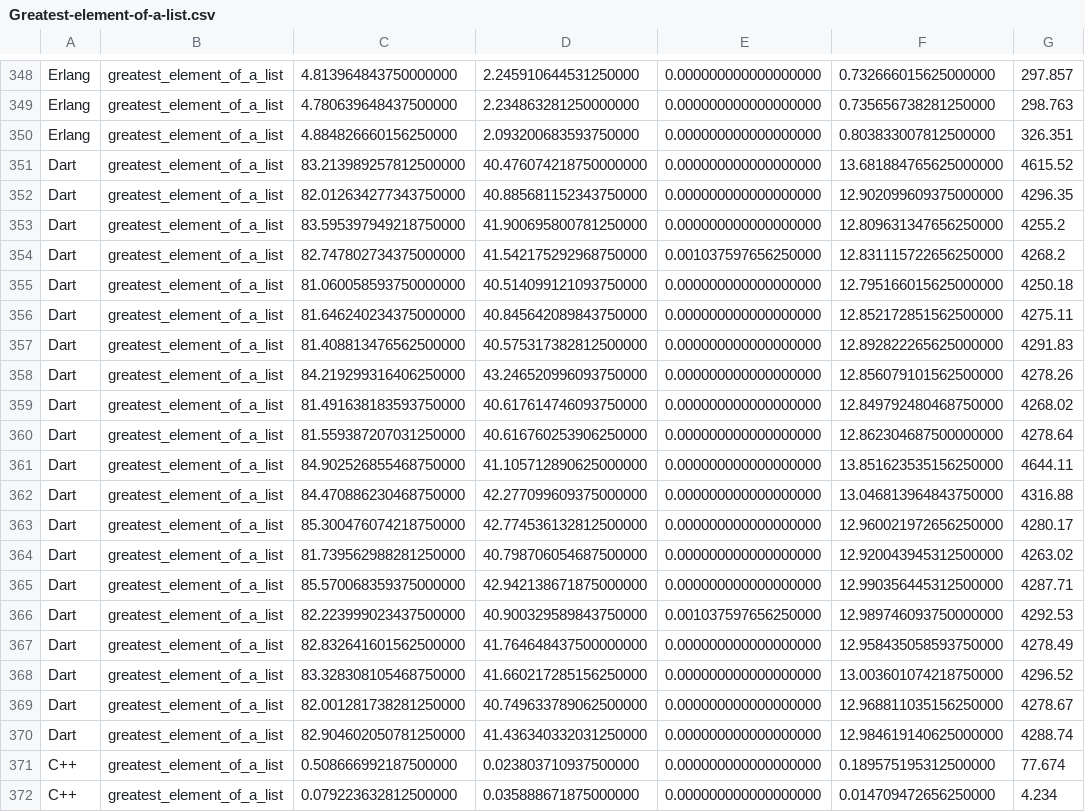
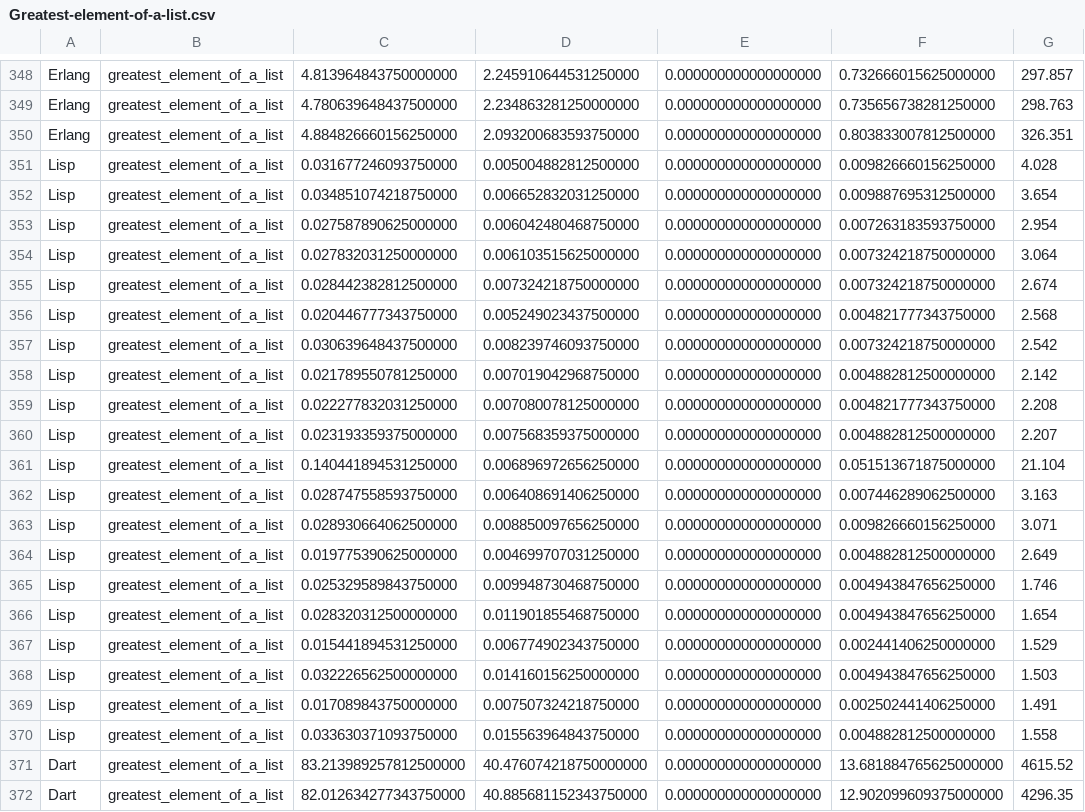
Before and after one commit to greensoftwarelab/RosettaExamples, a CSV file: energies/Greatest-element-of-a-list.csv, drawn as a sheet; only a part is shown, gaps mark what is left out; the shorter side is filled out with more unchanged rows; the diff names each change by its address in the sheet, - before the commit and + after, or states it on an @@ line.

```diff
--- a/energies/Greatest-element-of-a-list.csv
+++ b/energies/Greatest-element-of-a-list.csv
+row 351: Lisp | greatest_element_of_a_list | 0.031677246093750000 | 0.005004882812500000 | 0.000000000000000000 | 0.009826660156250000 | 4.028
+row 352: Lisp | greatest_element_of_a_list | 0.034851074218750000 | 0.006652832031250000 | 0.000000000000000000 | 0.009887695312500000 | 3.654
+row 353: Lisp | greatest_element_of_a_list | 0.027587890625000000 | 0.006042480468750000 | 0.000000000000000000 | 0.007263183593750000 | 2.954
+row 354: Lisp | greatest_element_of_a_list | 0.027832031250000000 | 0.006103515625000000 | 0.000000000000000000 | 0.007324218750000000 | 3.064
+row 355: Lisp | greatest_element_of_a_list | 0.028442382812500000 | 0.007324218750000000 | 0.000000000000000000 | 0.007324218750000000 | 2.674
+row 356: Lisp | greatest_element_of_a_list | 0.020446777343750000 | 0.005249023437500000 | 0.000000000000000000 | 0.004821777343750000 | 2.568
+row 357: Lisp | greatest_element_of_a_list | 0.030639648437500000 | 0.008239746093750000 | 0.000000000000000000 | 0.007324218750000000 | 2.542
+row 358: Lisp | greatest_element_of_a_list | 0.021789550781250000 | 0.007019042968750000 | 0.000000000000000000 | 0.004882812500000000 | 2.142
+row 359: Lisp | greatest_element_of_a_list | 0.022277832031250000 | 0.007080078125000000 | 0.000000000000000000 | 0.004821777343750000 | 2.208
+row 360: Lisp | greatest_element_of_a_list | 0.023193359375000000 | 0.007568359375000000 | 0.000000000000000000 | 0.004882812500000000 | 2.207
+row 361: Lisp | greatest_element_of_a_list | 0.140441894531250000 | 0.006896972656250000 | 0.000000000000000000 | 0.051513671875000000 | 21.104
+row 362: Lisp | greatest_element_of_a_list | 0.028747558593750000 | 0.006408691406250000 | 0.000000000000000000 | 0.007446289062500000 | 3.163
+row 363: Lisp | greatest_element_of_a_list | 0.028930664062500000 | 0.008850097656250000 | 0.000000000000000000 | 0.009826660156250000 | 3.071
+row 364: Lisp | greatest_element_of_a_list | 0.019775390625000000 | 0.004699707031250000 | 0.000000000000000000 | 0.004882812500000000 | 2.649
+row 365: Lisp | greatest_element_of_a_list | 0.025329589843750000 | 0.009948730468750000 | 0.000000000000000000 | 0.004943847656250000 | 1.746
+row 366: Lisp | greatest_element_of_a_list | 0.028320312500000000 | 0.011901855468750000 | 0.000000000000000000 | 0.004943847656250000 | 1.654
+row 367: Lisp | greatest_element_of_a_list | 0.015441894531250000 | 0.006774902343750000 | 0.000000000000000000 | 0.002441406250000000 | 1.529
+row 368: Lisp | greatest_element_of_a_list | 0.032226562500000000 | 0.014160156250000000 | 0.000000000000000000 | 0.004943847656250000 | 1.503
+row 369: Lisp | greatest_element_of_a_list | 0.017089843750000000 | 0.007507324218750000 | 0.000000000000000000 | 0.002502441406250000 | 1.491
+row 370: Lisp | greatest_element_of_a_list | 0.033630371093750000 | 0.015563964843750000 | 0.000000000000000000 | 0.004882812500000000 | 1.558
```
Also changed, not shown: energies/Ackermann-function.csv, energies/Factorial.csv, 7 other files.
